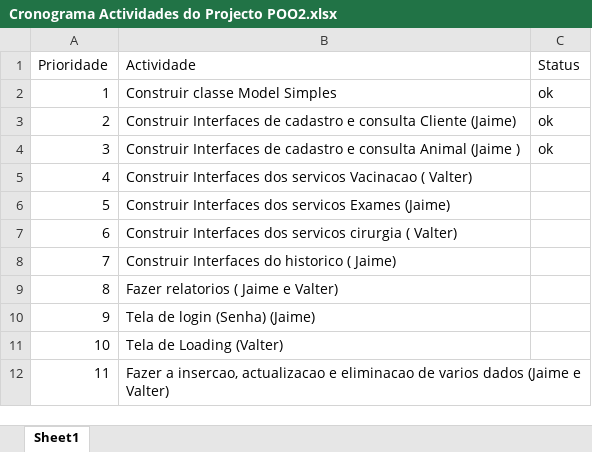
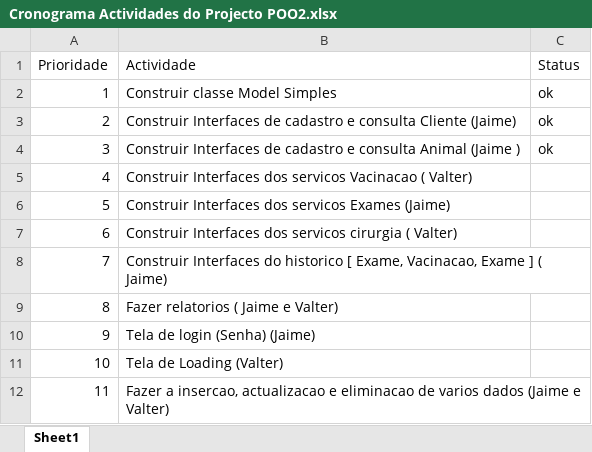
Before and after one commit to Jaimepelembe/Veterinaria, an Excel workbook: Documentos Base de dados/Cronograma Actividades do Projecto POO2.xlsx, sheet Sheet1, drawn as a sheet; values as stored, in another font and other column widths than the file's, no borders; the diff names each change by its address in the sheet, - before the commit and + after, or states it on an @@ line.

Commit message:
Update exame
Estou a trabalhar na classe Exame

```diff
--- a/Documentos Base de dados/Cronograma Actividades do Projecto POO2.xlsx (sheet Sheet1)
+++ b/Documentos Base de dados/Cronograma Actividades do Projecto POO2.xlsx (sheet Sheet1)
-B8 (Actividade): …do historico ( Jaime)
+B8 (Actividade): …do historico [ Exame, Vacinacao, Exame ] ( Jaime)
```
Also changed, not shown: 12 other files.
